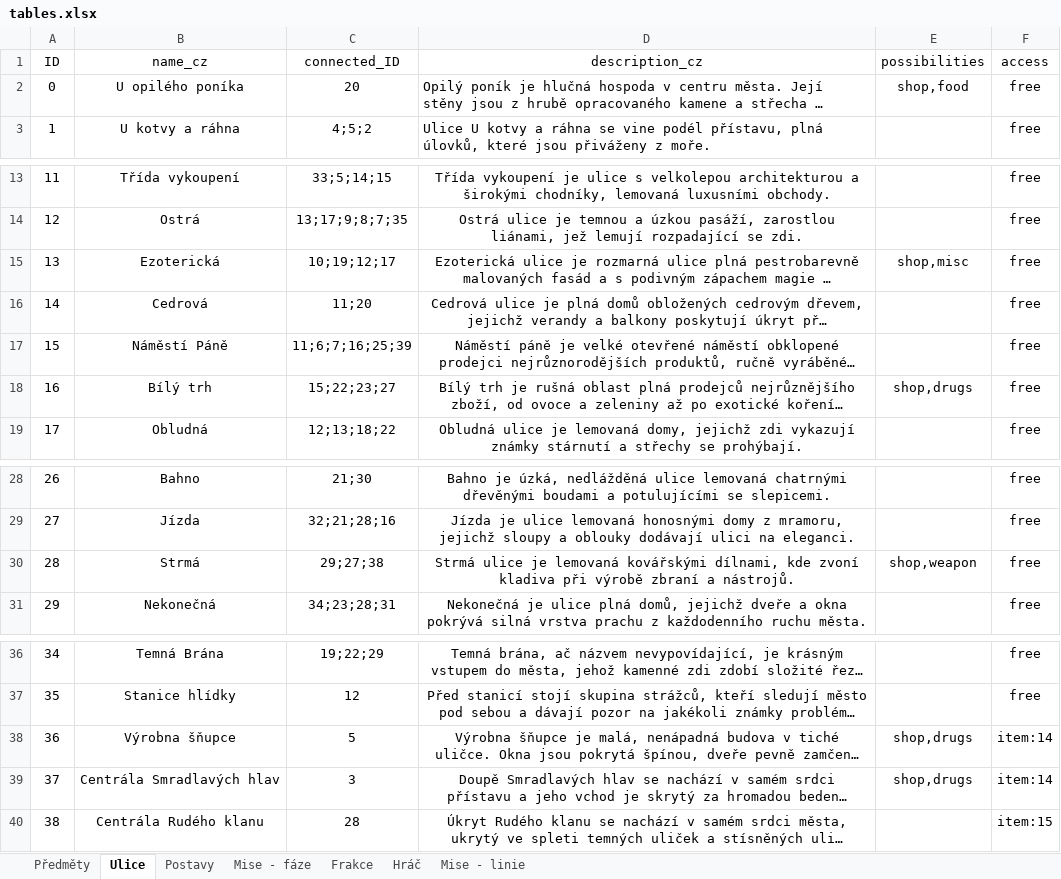
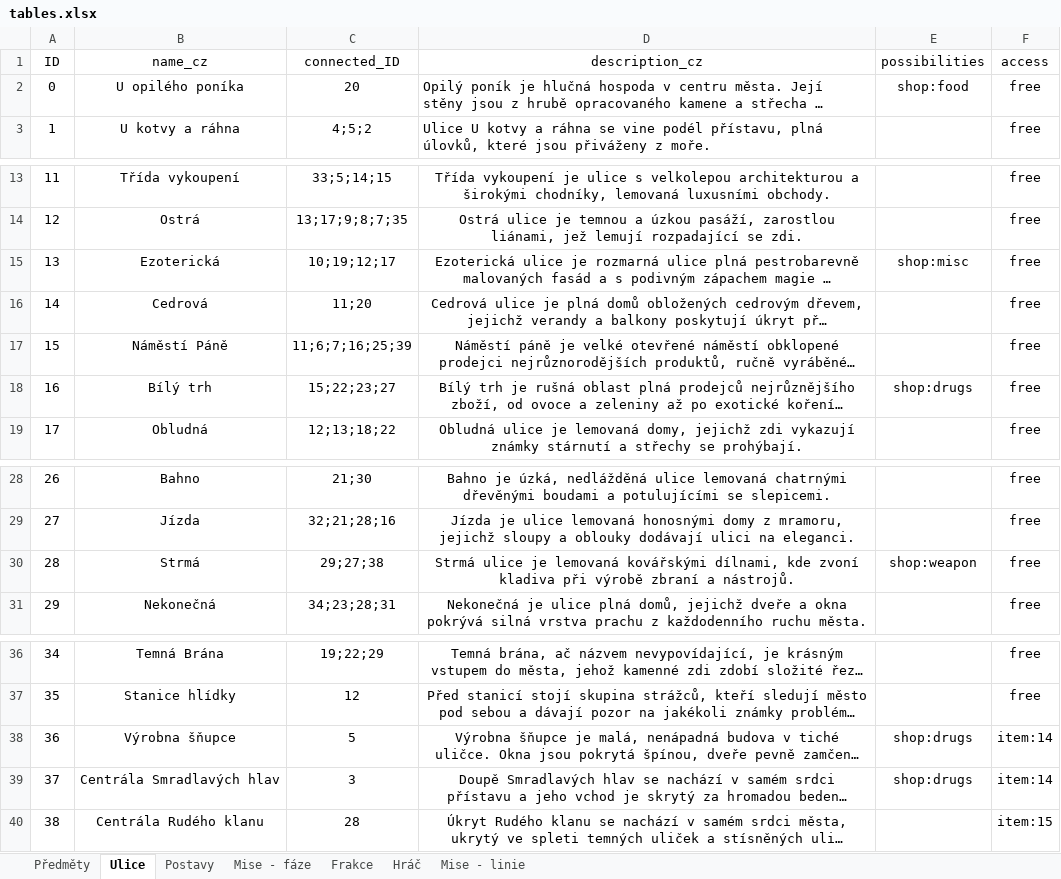
Before and after one commit to Coelurus/DnD-Telegram-Bot, an Excel workbook: zzz_other/tables.xlsx, sheet Ulice, drawn as a sheet; only a part is shown, gaps mark what is left out; long unchanged cells end in …; values as stored, in another font and other column widths than the file's, no borders; the diff names each change by its address in the sheet, - before the commit and + after, or states it on an @@ line.

```diff
--- a/zzz_other/tables.xlsx (sheet Ulice)
+++ b/zzz_other/tables.xlsx (sheet Ulice)
-E2 (possibilities): shop,food
+E2 (possibilities): shop:food
-E15 (possibilities): shop,misc
+E15 (possibilities): shop:misc
-E18 (possibilities): shop,drugs
+E18 (possibilities): shop:drugs
-E30 (possibilities): shop,weapon
+E30 (possibilities): shop:weapon
-E38:E39 (possibilities): shop,drugs
+E38:E39 (possibilities): shop:drugs
```
Also changed, not shown: sheet Postavy, 5 other files.
